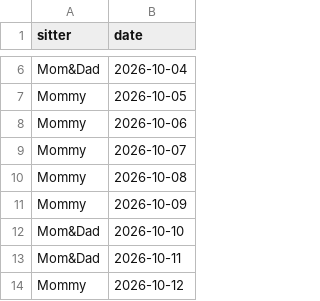
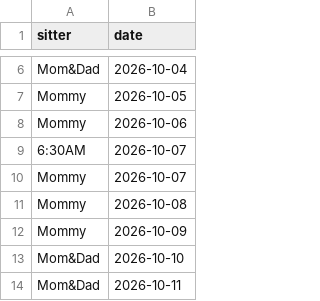
Before and after one commit to mapmap3/Creative, a CSV file: data/lyla-calendar.csv, drawn as a sheet; only a part is shown, gaps mark what is left out; the shorter side is filled out with more unchanged rows.

Commit message:
Update Lyla calendar

```diff
--- a/data/lyla-calendar.csv
+++ b/data/lyla-calendar.csv
@@ -8,2 +8,3 @@ Mommy,2026-10-05
 Mommy,2026-10-06
+6:30AM,2026-10-07
 Mommy,2026-10-07
```
